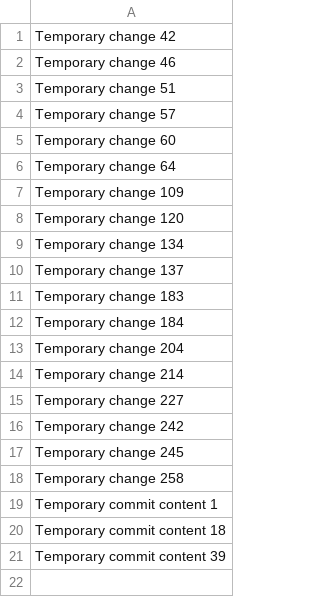
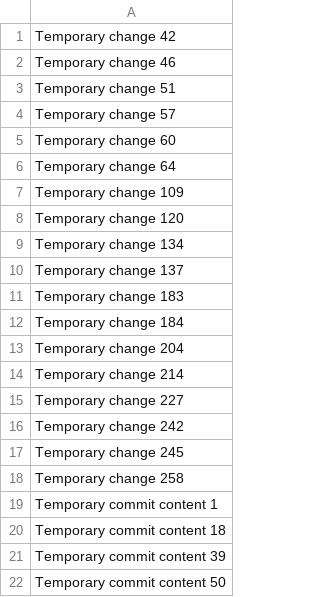
Before and after one commit to Karamba93/ka93, a CSV file: data.csv, drawn as a sheet.

```diff
--- a/data.csv
+++ b/data.csv
@@ -21 +21,2 @@ Temporary commit content 18
 Temporary commit content 39
+Temporary commit content 50
```
